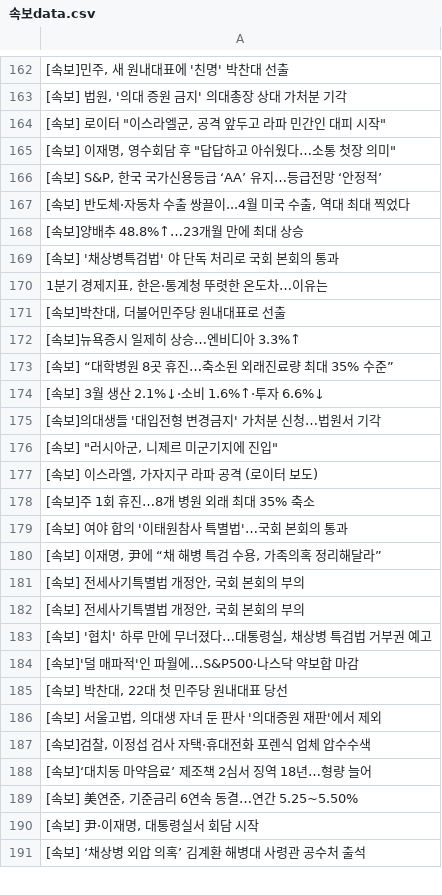
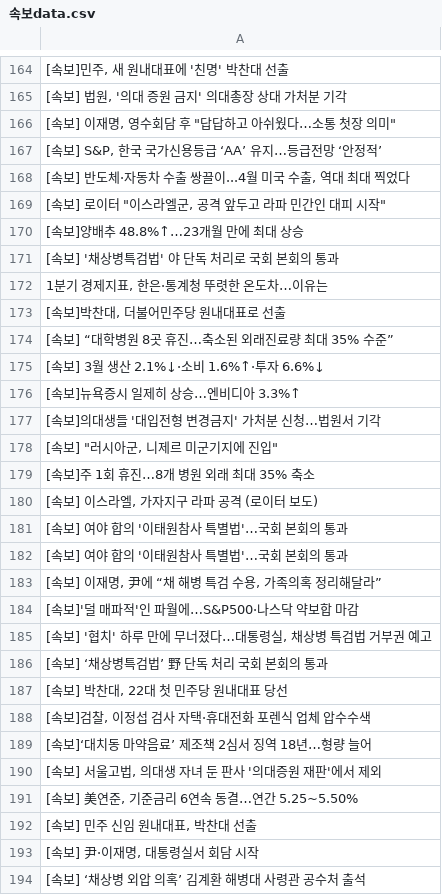
Before and after one commit to devopspark/GitNews, a CSV file: 속보data.csv, drawn as a sheet; only a part is shown, gaps mark what is left out; the diff covers the shown part only.

Commit message:
뉴스데이터 수집

```diff
--- a/속보data.csv
+++ b/속보data.csv
@@ -163,3 +165,2 @@
 "[속보] 법원, '의대 증원 금지' 의대총장 상대 가처분 기각"
-"[속보] 로이터 ""이스라엘군, 공격 앞두고 라파 민간인 대피 시작"""
 "[속보] 이재명, 영수회담 후 ""답답하고 아쉬웠다…소통 첫장 의미"""
@@ -167,2 +168,3 @@
 "[속보] 반도체·자동차 수출 쌍끌이...4월 미국 수출, 역대 최대 찍었다"
+"[속보] 로이터 ""이스라엘군, 공격 앞두고 라파 민간인 대피 시작"""
 [속보]양배추 48.8%↑…23개월 만에 최대 상승
@@ -171,20 +173,21 @@
 "[속보]박찬대, 더불어민주당 원내대표로 선출"
-[속보]뉴욕증시 일제히 상승…엔비디아 3.3%↑
 [속보] “대학병원 8곳 휴진…축소된 외래진료량 최대 35% 수준”
 [속보] 3월 생산 2.1%↓·소비 1.6%↑·투자 6.6%↓
+[속보]뉴욕증시 일제히 상승…엔비디아 3.3%↑
 [속보]의대생들 '대입전형 변경금지' 가처분 신청…법원서 기각
 "[속보] ""러시아군, 니제르 미군기지에 진입"""
+[속보]주 1회 휴진…8개 병원 외래 최대 35% 축소
 "[속보] 이스라엘, 가자지구 라파 공격 (로이터 보도)"
-[속보]주 1회 휴진…8개 병원 외래 최대 35% 축소
+[속보] 여야 합의 '이태원참사 특별법'…국회 본회의 통과
 [속보] 여야 합의 '이태원참사 특별법'…국회 본회의 통과
 "[속보] 이재명, 尹에 “채 해병 특검 수용, 가족의혹 정리해달라”"
-"[속보] 전세사기특별법 개정안, 국회 본회의 부의"
-"[속보] 전세사기특별법 개정안, 국회 본회의 부의"
+[속보]'덜 매파적'인 파월에…S&P500·나스닥 약보합 마감
 "[속보] '협치' 하루 만에 무너졌다…대통령실, 채상병 특검법 거부권 예고"
-[속보]'덜 매파적'인 파월에…S&P500·나스닥 약보합 마감
+[속보] ‘채상병특검법’ 野 단독 처리 국회 본회의 통과
 "[속보] 박찬대, 22대 첫 민주당 원내대표 당선"
-"[속보] 서울고법, 의대생 자녀 둔 판사 '의대증원 재판'에서 제외"
 "[속보]검찰, 이정섭 검사 자택·휴대전화 포렌식 업체 압수수색"
 [속보]‘대치동 마약음료’ 제조책 2심서 징역 18년…형량 늘어
+"[속보] 서울고법, 의대생 자녀 둔 판사 '의대증원 재판'에서 제외"
 "[속보] 美연준, 기준금리 6연속 동결…연간 5.25~5.50%"
+"[속보] 민주 신임 원내대표, 박찬대 선출"
 "[속보] 尹·이재명, 대통령실서 회담 시작"
```
Also changed, not shown: 10 added rows, 11 removed rows, 18 moved rows and 6 edited cells elsewhere in this file.
